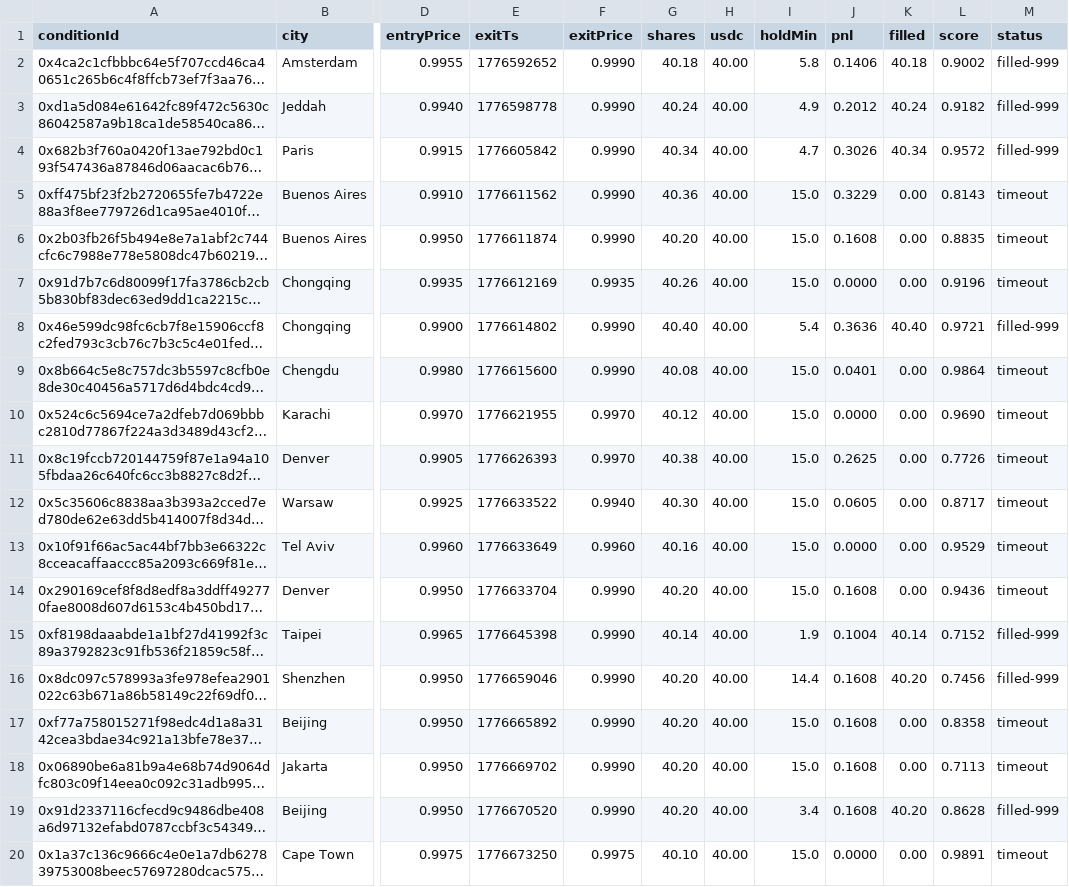
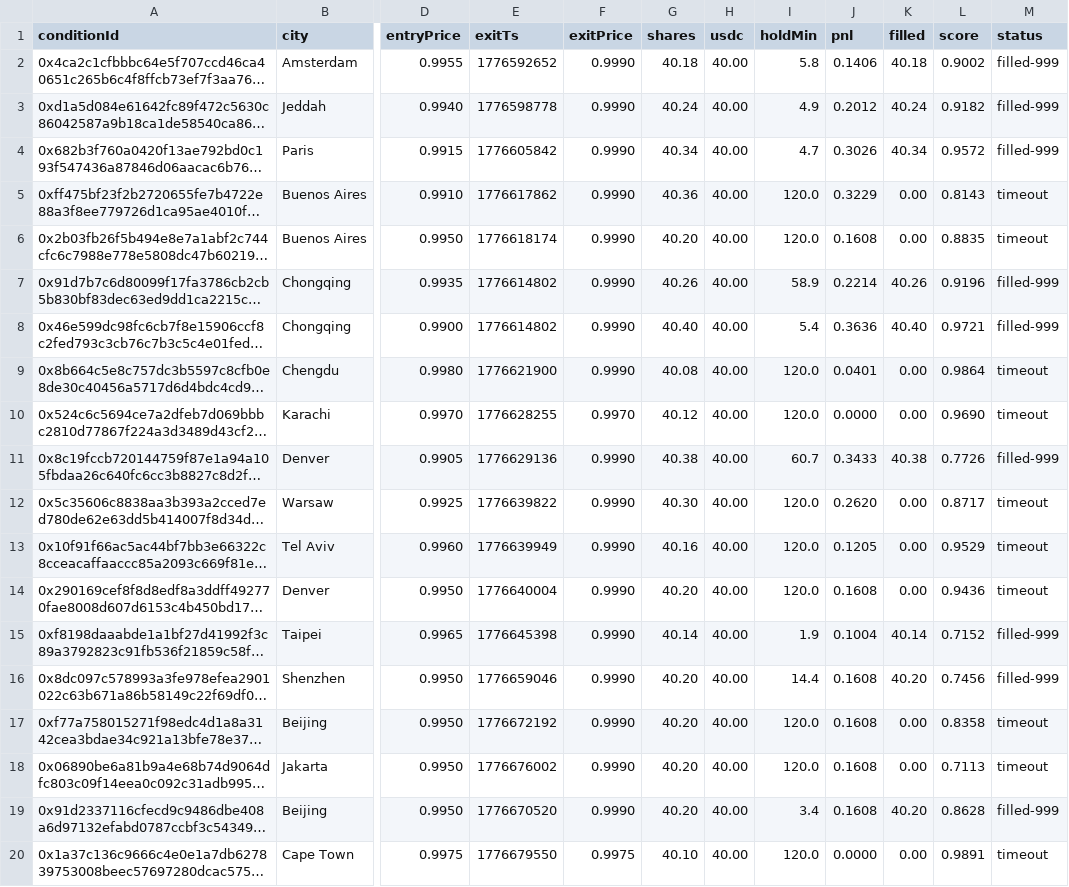
Before and after one commit to humbertoscorza69/WeatherPolymarket, a CSV file: data/backtest-maker-v4.csv, drawn as a sheet; only a part is shown, gaps mark what is left out; long unchanged cells end in …; the diff covers the shown part only; the diff names each change by its address in the sheet, - before the commit and + after, or states it on an @@ line.

```diff
--- a/data/backtest-maker-v4.csv
+++ b/data/backtest-maker-v4.csv
-E5 (exitTs): 1776611562
+E5 (exitTs): 1776617862
-I5:I6 (holdMin): 15.0
+I5:I6 (holdMin): 120.0
-E6 (exitTs): 1776611874
+E6 (exitTs): 1776618174
-E7 (exitTs): 1776612169
+E7 (exitTs): 1776614802
-F7 (exitPrice): 0.9935
+F7 (exitPrice): 0.9990
-I7 (holdMin): 15.0
+I7 (holdMin): 58.9
-J7 (pnl): 0.0000
+J7 (pnl): 0.2214
-K7 (filled): 0.00
+K7 (filled): 40.26
-M7 (status): timeout
+M7 (status): filled-999
-E9 (exitTs): 1776615600
+E9 (exitTs): 1776621900
-I9:I10 (holdMin): 15.0
+I9:I10 (holdMin): 120.0
-E10 (exitTs): 1776621955
+E10 (exitTs): 1776628255
-E11 (exitTs): 1776626393
+E11 (exitTs): 1776629136
-F11 (exitPrice): 0.9970
+F11 (exitPrice): 0.9990
-I11 (holdMin): 15.0
+I11 (holdMin): 60.7
-J11 (pnl): 0.2625
+J11 (pnl): 0.3433
-K11 (filled): 0.00
+K11 (filled): 40.38
-M11 (status): timeout
+M11 (status): filled-999
-E12 (exitTs): 1776633522
+E12 (exitTs): 1776639822
-F12 (exitPrice): 0.9940
+F12 (exitPrice): 0.9990
-I12:I14 (holdMin): 15.0
+I12:I14 (holdMin): 120.0
-J12 (pnl): 0.0605
+J12 (pnl): 0.2620
-E13 (exitTs): 1776633649
+E13 (exitTs): 1776639949
-F13 (exitPrice): 0.9960
+F13 (exitPrice): 0.9990
-J13 (pnl): 0.0000
+J13 (pnl): 0.1205
-E14 (exitTs): 1776633704
+E14 (exitTs): 1776640004
-E17 (exitTs): 1776665892
+E17 (exitTs): 1776672192
-I17:I18 (holdMin): 15.0
+I17:I18 (holdMin): 120.0
-E18 (exitTs): 1776669702
+E18 (exitTs): 1776676002
-E20 (exitTs): 1776673250
+E20 (exitTs): 1776679550
-I20 (holdMin): 15.0
+I20 (holdMin): 120.0
```
Also changed, not shown: 125 edited cells elsewhere in this file.
